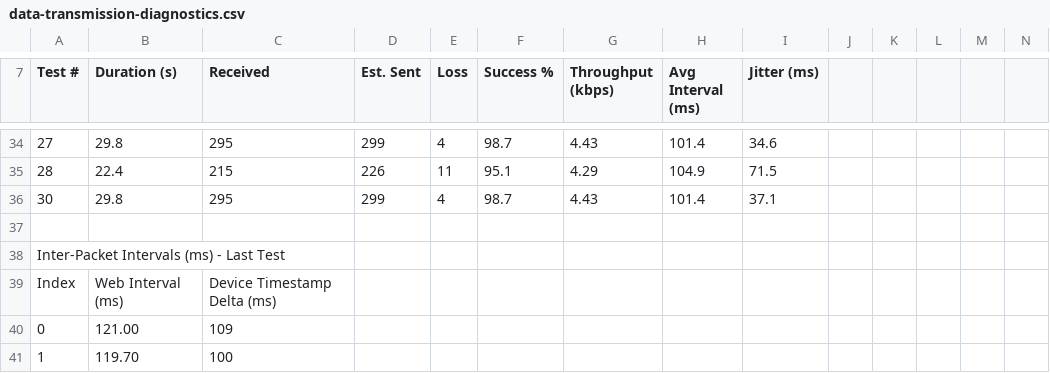
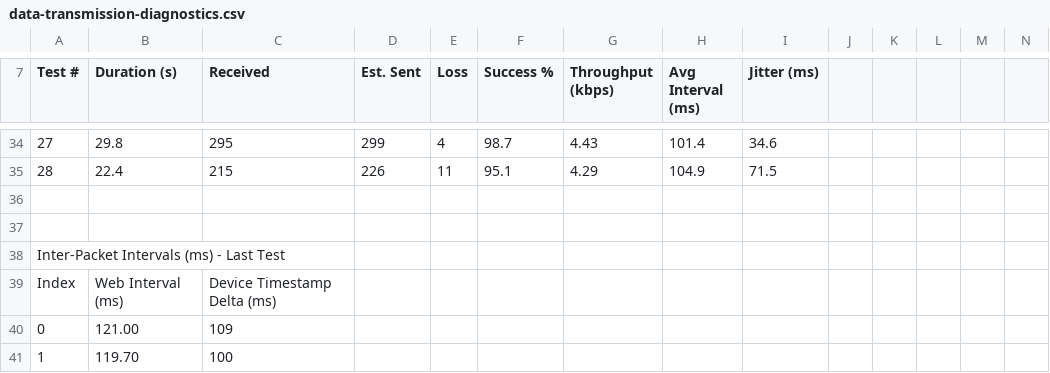
Before and after one commit to MarvinCayosa/applift, a CSV file: applift-tests/data-transmission-diagnostics.csv, drawn as a sheet; only a part is shown, gaps mark what is left out; rows hold the shown columns only; the diff names each change by its address in the sheet, - before the commit and + after, or states it on an @@ line.

```diff
--- a/applift-tests/data-transmission-diagnostics.csv
+++ b/applift-tests/data-transmission-diagnostics.csv
-row 36: 30 | 29.8 | 295 | 299 | 4 | 98.7 | 4.43 | 101.4 | 37.1
+row 36: (empty)
```
Also changed, not shown: 18 other files.
